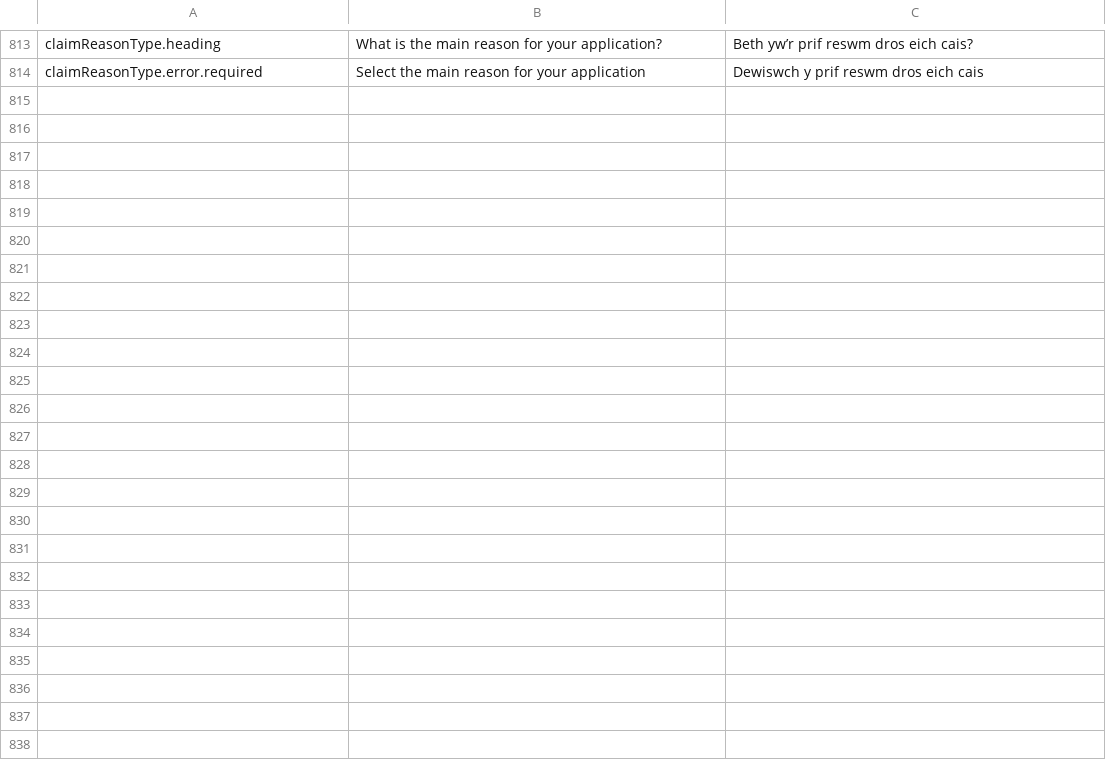
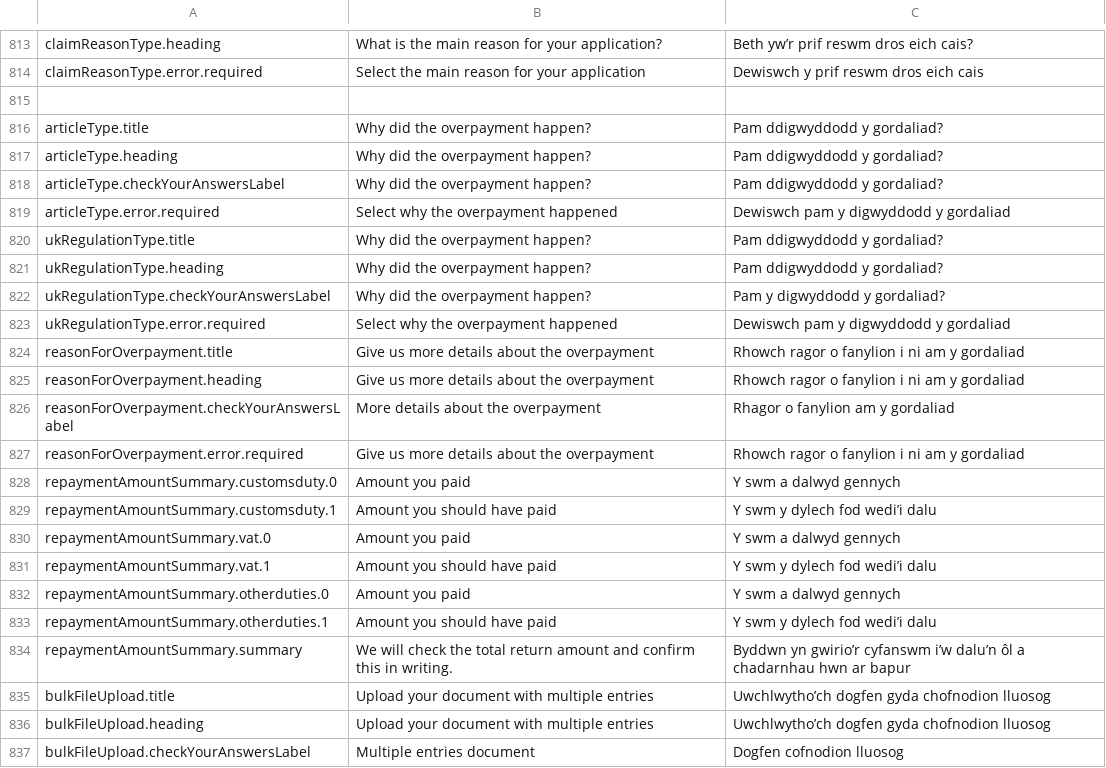
Before and after one commit to hmrc/national-duty-repayment-center-frontend, a CSV file: translations/NDRC Welsh Translations.csv, drawn as a sheet; only a part is shown, gaps mark what is left out; the diff names each change by its address in the sheet, - before the commit and + after, or states it on an @@ line.

```diff
--- a/translations/NDRC Welsh Translations.csv
+++ b/translations/NDRC Welsh Translations.csv
+row 815: (empty)
+row 816: articleType.title | Why did the overpayment happen? | Pam ddigwyddodd y gordaliad?
+row 817: articleType.heading | Why did the overpayment happen? | Pam ddigwyddodd y gordaliad?
+row 818: articleType.checkYourAnswersLabel | Why did the overpayment happen? | Pam ddigwyddodd y gordaliad?
+row 819: articleType.error.required | Select why the overpayment happened | Dewiswch pam y digwyddodd y gordaliad
+row 820: ukRegulationType.title | Why did the overpayment happen? | Pam ddigwyddodd y gordaliad?
+row 821: ukRegulationType.heading | Why did the overpayment happen? | Pam ddigwyddodd y gordaliad?
+row 822: ukRegulationType.checkYourAnswersLabel | Why did the overpayment happen? | Pam y digwyddodd y gordaliad?
+row 823: ukRegulationType.error.required | Select why the overpayment happened | Dewiswch pam y digwyddodd y gordaliad
+row 824: reasonForOverpayment.title | Give us more details about the overpayment | Rhowch ragor o fanylion i ni am y gordaliad
+row 825: reasonForOverpayment.heading | Give us more details about the overpayment | Rhowch ragor o fanylion i ni am y gordaliad
+row 826: reasonForOverpayment.checkYourAnswersLabel | More details about the overpayment | Rhagor o fanylion am y gordaliad
+row 827: reasonForOverpayment.error.required | Give us more details about the overpayment | Rhowch ragor o fanylion i ni am y gordaliad
+row 828: repaymentAmountSummary.customsduty.0 | Amount you paid | Y swm a dalwyd gennych
+row 829: repaymentAmountSummary.customsduty.1 | Amount you should have paid | Y swm y dylech fod wedi’i dalu
+row 830: repaymentAmountSummary.vat.0 | Amount you paid | Y swm a dalwyd gennych
+row 831: repaymentAmountSummary.vat.1 | Amount you should have paid | Y swm y dylech fod wedi’i dalu
+row 832: repaymentAmountSummary.otherduties.0 | Amount you paid | Y swm a dalwyd gennych
+row 833: repaymentAmountSummary.otherduties.1 | Amount you should have paid | Y swm y dylech fod wedi’i dalu
+row 834: repaymentAmountSummary.summary | We will check the total return amount and confirm this in writing. | Byddwn yn gwirio’r cyfanswm i’w dalu’n ôl a chadarnhau hwn ar bapur
+row 835: bulkFileUpload.title | Upload your document with multiple entries | Uwchlwytho’ch dogfen gyda chofnodion lluosog
+row 836: bulkFileUpload.heading | Upload your document with multiple entries | Uwchlwytho’ch dogfen gyda chofnodion lluosog
+row 837: bulkFileUpload.checkYourAnswersLabel | Multiple entries document | Dogfen cofnodion lluosog
```
Also changed, not shown: 2 other files.
